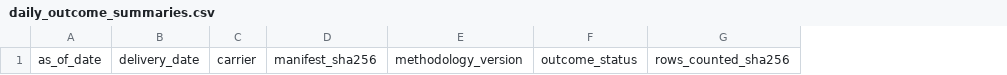
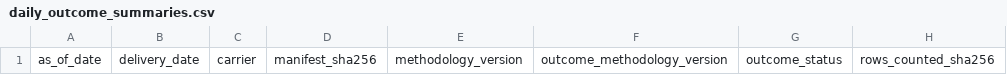
Before and after one commit to jameskim247/ercot-ptp-track-record, a CSV file: reports/audits/daily_outcome_summaries.csv, drawn as a sheet; only a part is shown; the diff names each change by its address in the sheet, - before the commit and + after, or states it on an @@ line.

Commit message:
track-record: add outcome methodology schema

```diff
--- a/reports/audits/daily_outcome_summaries.csv
+++ b/reports/audits/daily_outcome_summaries.csv
+column F, row 1: outcome_methodology_version
```
Also changed, not shown: 1 other file.
